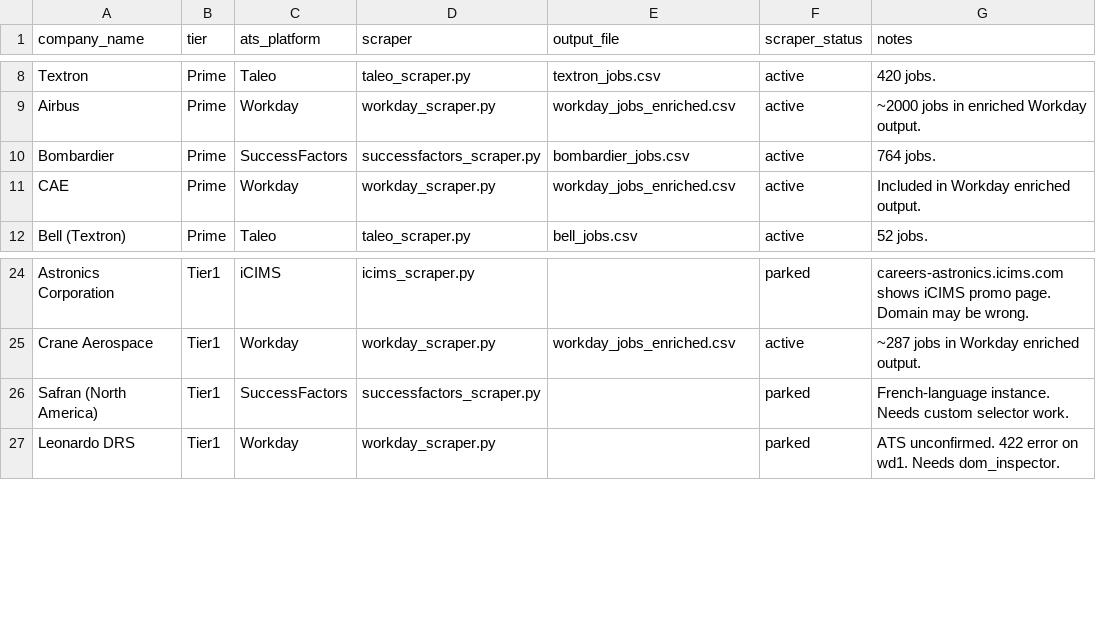
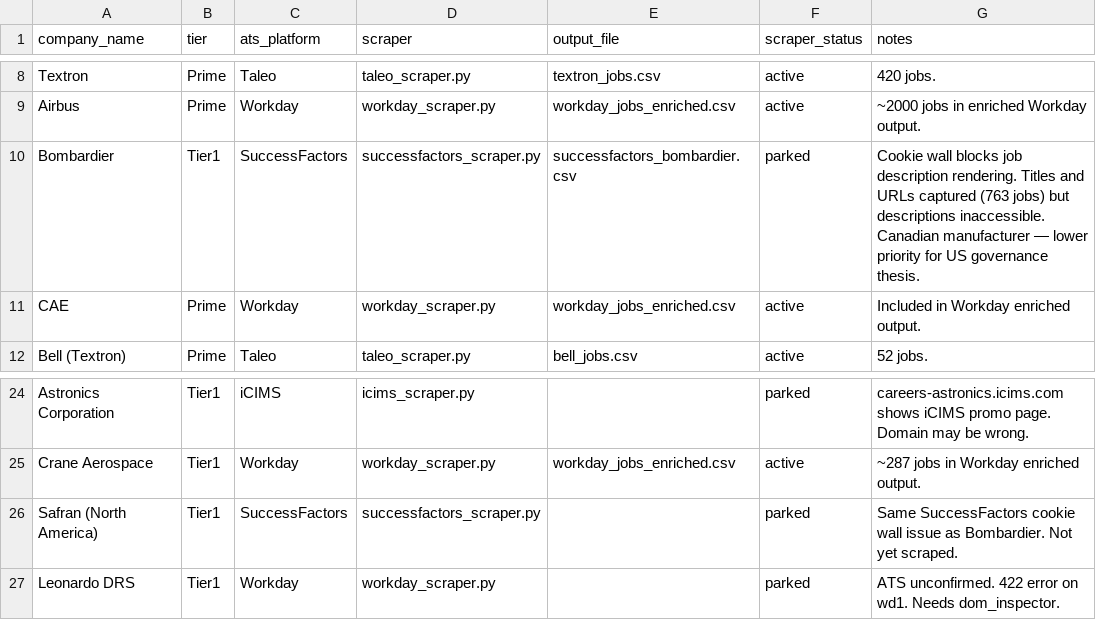
Before and after one commit to mtoyserkani/aerospace-ai-job-analysis, a CSV file: data/companies.csv, drawn as a sheet; only a part is shown, gaps mark what is left out.

Commit message:
Park Bombardier and Safran: SuccessFactors cookie wall blocks description rendering

```diff
--- a/data/companies.csv
+++ b/data/companies.csv
@@ -9,3 +9,3 @@ Textron,Prime,Taleo,taleo_scraper.py,textron_jobs.csv,active,420 jobs.
 Airbus,Prime,Workday,workday_scraper.py,workday_jobs_enriched.csv,active,~2000 jobs in enriched Workday output.
-Bombardier,Prime,SuccessFactors,successfactors_scraper.py,bombardier_jobs.csv,active,764 jobs.
+Bombardier,Tier1,SuccessFactors,successfactors_scraper.py,successfactors_bombardier.csv,parked,Cookie wall blocks job description rendering. Titles and URLs captured (763 jobs) but descriptions inaccessible. Canadian manufacturer — lower priority for US governance thesis.
 CAE,Prime,Workday,workday_scraper.py,workday_jobs_enriched.csv,active,Included in Workday enriched output.
@@ -25,3 +25,3 @@ Astronics Corporation,Tier1,iCIMS,icims_scraper.py,,parked,careers-astronics.ici
 Crane Aerospace,Tier1,Workday,workday_scraper.py,workday_jobs_enriched.csv,active,~287 jobs in Workday enriched output.
-Safran (North America),Tier1,SuccessFactors,successfactors_scraper.py,,parked,French-language instance. Needs custom selector work.
+Safran (North America),Tier1,SuccessFactors,successfactors_scraper.py,,parked,Same SuccessFactors cookie wall issue as Bombardier. Not yet scraped.
 Leonardo DRS,Tier1,Workday,workday_scraper.py,,parked,ATS unconfirmed. 422 error on wd1. Needs dom_inspector.
```
